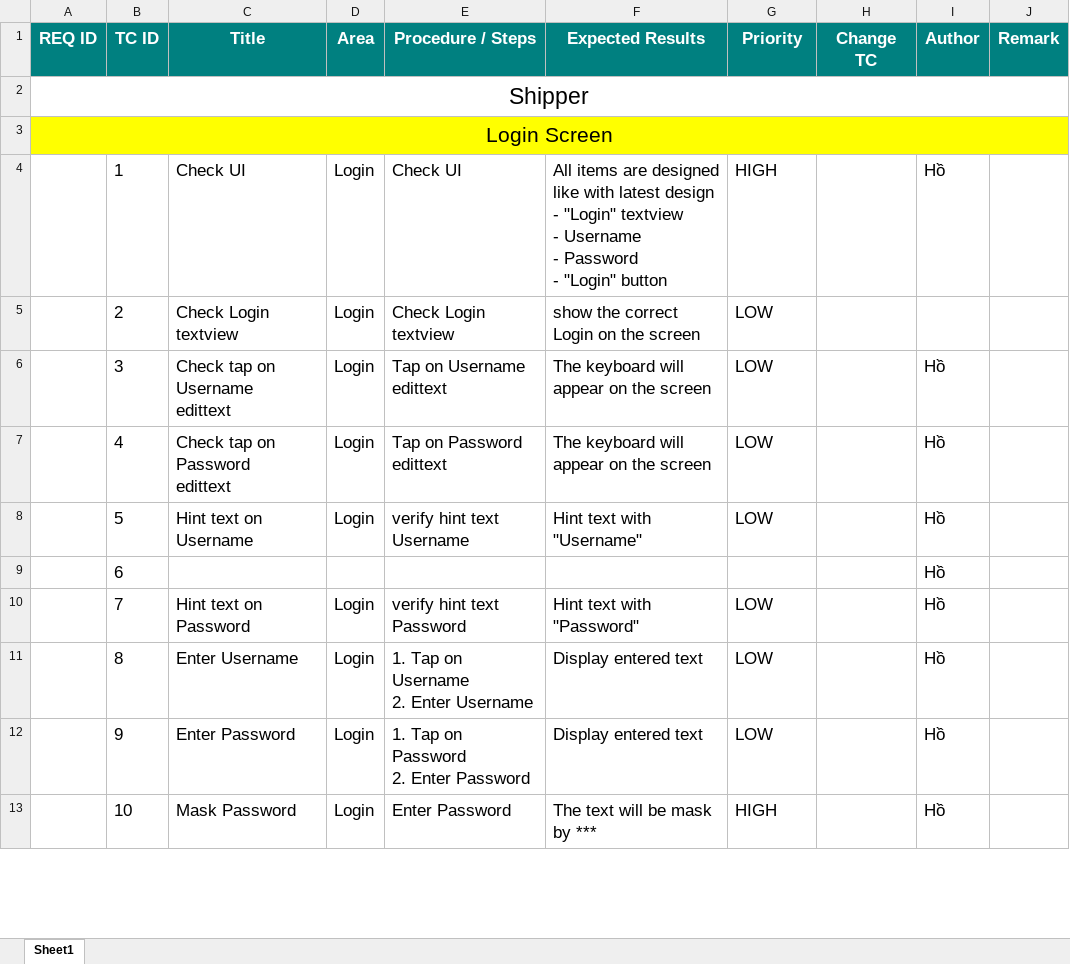
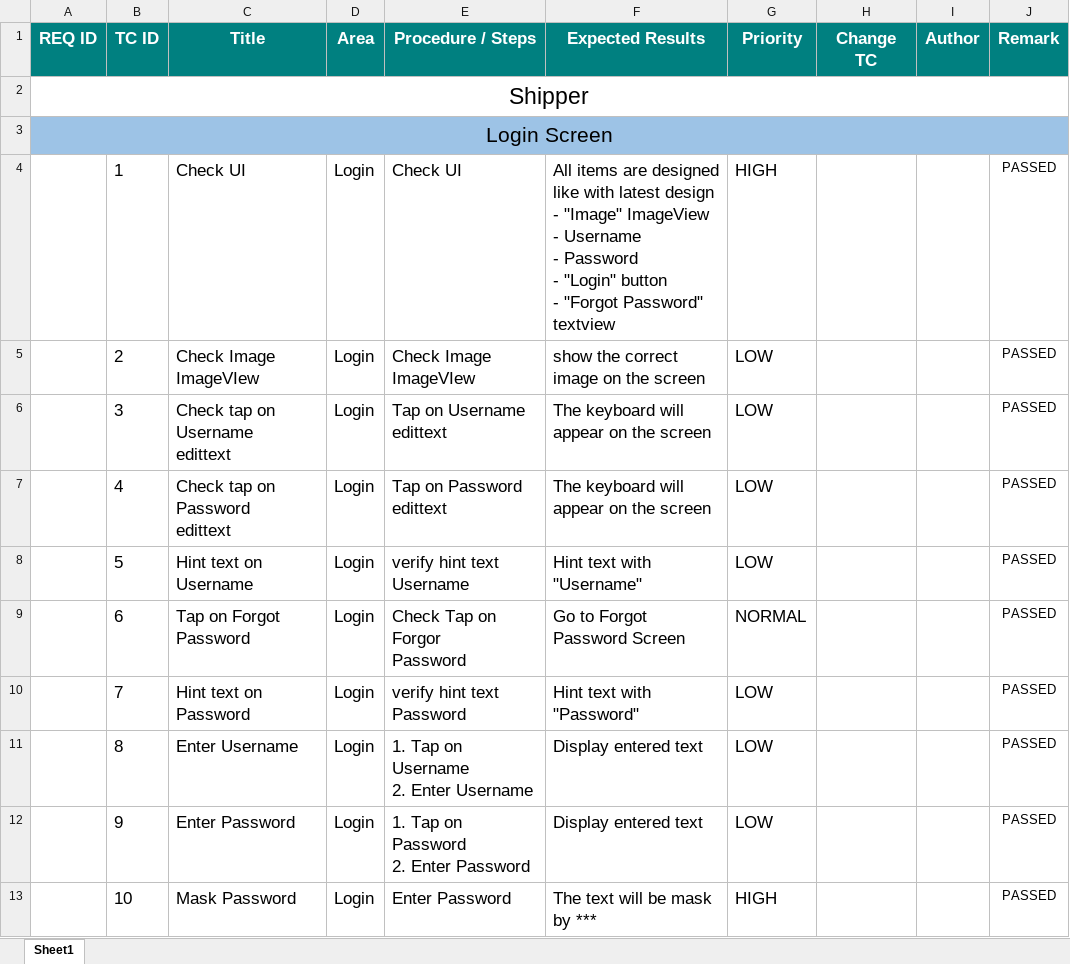
Before and after one commit to hatmitliti/Selling-book-store, an Excel workbook: report/Test case/TestCase_Ho.xlsx, sheet Sheet1, drawn as a sheet; only a part is shown; values as stored, in another font and other column widths than the file's, no borders; conditional formats not drawn; ↵ is a line break in a cell; the diff covers the shown part only; the diff names each change by its address in the sheet, - before the commit and + after, or states it on an @@ line.

```diff
--- a/report/Test case/TestCase_Ho.xlsx (sheet Sheet1)
+++ b/report/Test case/TestCase_Ho.xlsx (sheet Sheet1)
-A3:J3 fill: #FFFF00
+A3:J3 fill: #9DC3E6
-F4 (Expected Results): …design ↵ - "Login" textview ↵ - Username ↵ - Password ↵ - "Login" button
+F4 (Expected Results): …design ↵ - "Image" ImageView ↵ - Username ↵ - Password ↵ - "Login" button ↵ - "Forgot Password" textview
-I4 (Author): Hồ
+I4 (Author): (empty)
-J4:J13 (Remark): (empty)
+J4:J13 (Remark): PASSED
-C5 (Title): Check Login textview
+C5 (Title): Check Image ImageVIew
-E5 (Procedure / Steps): Check Login textview
+E5 (Procedure / Steps): Check Image ImageVIew
-F5 (Expected Results): show the correct Login on the screen
+F5 (Expected Results): show the correct image on the screen
-I6:I13 (Author): Hồ
+I6:I13 (Author): (empty)
-C9 (Title): (empty)
+C9 (Title): Tap on Forgot Password
-D9 (Area): (empty)
+D9 (Area): Login
-E9 (Procedure / Steps): (empty)
+E9 (Procedure / Steps): Check Tap on Forgor ↵ Password
-F9 (Expected Results): (empty)
+F9 (Expected Results): Go to Forgot Password Screen
-G9 (Priority): (empty)
+G9 (Priority): NORMAL
```
Also changed, not shown: 29 added rows, 24 removed rows, 352 edited cells and cell formats elsewhere in this sheet.
